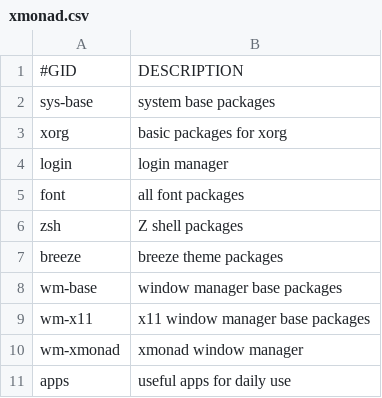
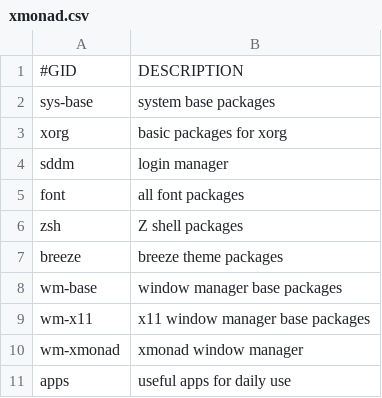
Before and after one commit to niki-on-github/Arch-Linux-Desktop-Installation-Script, a CSV file: default/xmonad.csv, drawn as a sheet.

```diff
--- a/default/xmonad.csv
+++ b/default/xmonad.csv
@@ -3,3 +3,3 @@ sys-base,"system base packages"
 xorg,"basic packages for xorg"
-login,"login manager"
+sddm,"login manager"
 font,"all font packages"
```
Also changed, not shown: pkg.csv, 4 other files.
